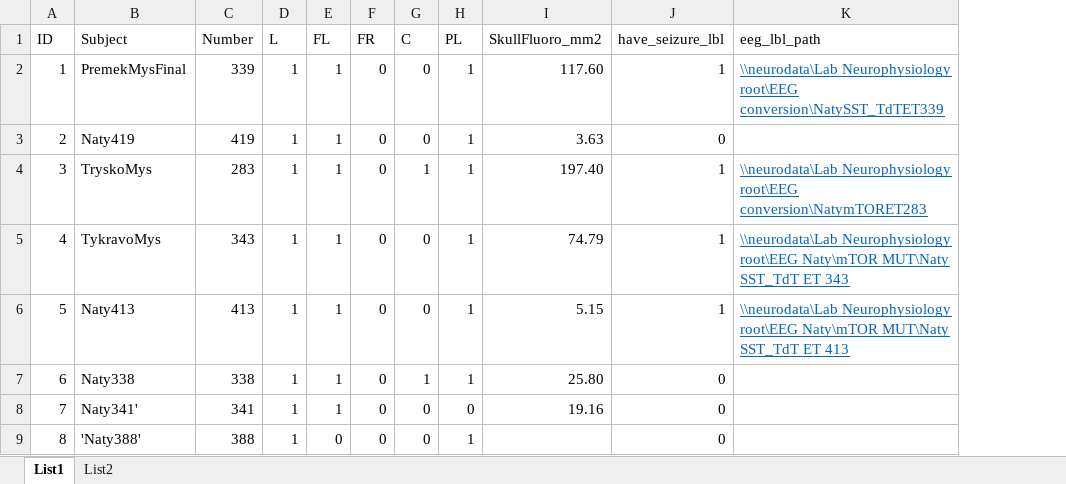
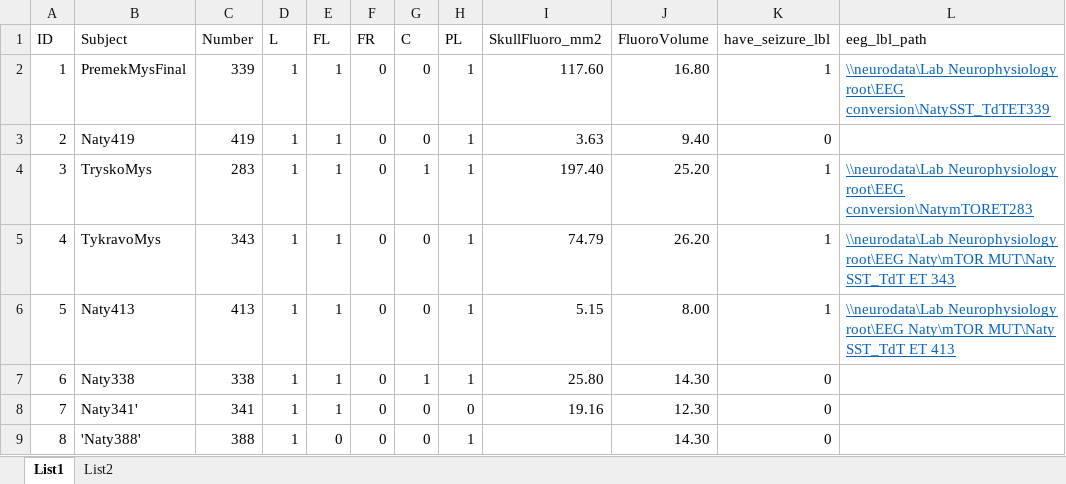
Before and after one commit to chvojja/FCD-mTOR-HFO-paper, an Excel workbook: lesions.xlsx, sheet List1, drawn as a sheet; only a part is shown; values as stored, in another font and other column widths than the file's, no borders; the diff names each change by its address in the sheet, - before the commit and + after, or states it on an @@ line.

```diff
--- a/lesions.xlsx (sheet List1)
+++ b/lesions.xlsx (sheet List1)
+column J (FluoroVolume), rows 2-9: 16.80 | 9.40 | 25.20 | 26.20 | 8.00 | 14.30 | 12.30 | 14.30
```
Also changed, not shown: 9 other files.
